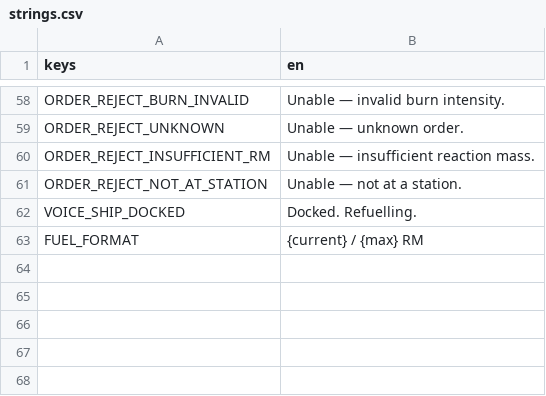
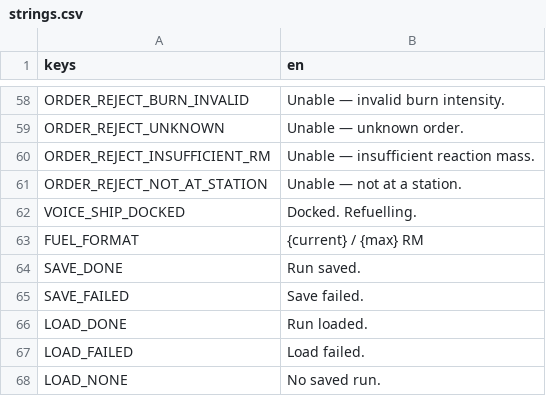
Before and after one commit to AndrewDrinkwater/farhorizon, a CSV file: localization/strings.csv, drawn as a sheet; only a part is shown, gaps mark what is left out; the diff names each change by its address in the sheet, - before the commit and + after, or states it on an @@ line.

```diff
--- a/localization/strings.csv
+++ b/localization/strings.csv
+row 64: SAVE_DONE | Run saved.
+row 65: SAVE_FAILED | Save failed.
+row 66: LOAD_DONE | Run loaded.
+row 67: LOAD_FAILED | Load failed.
+row 68: LOAD_NONE | No saved run.
```
Also changed, not shown: 4 other files.
